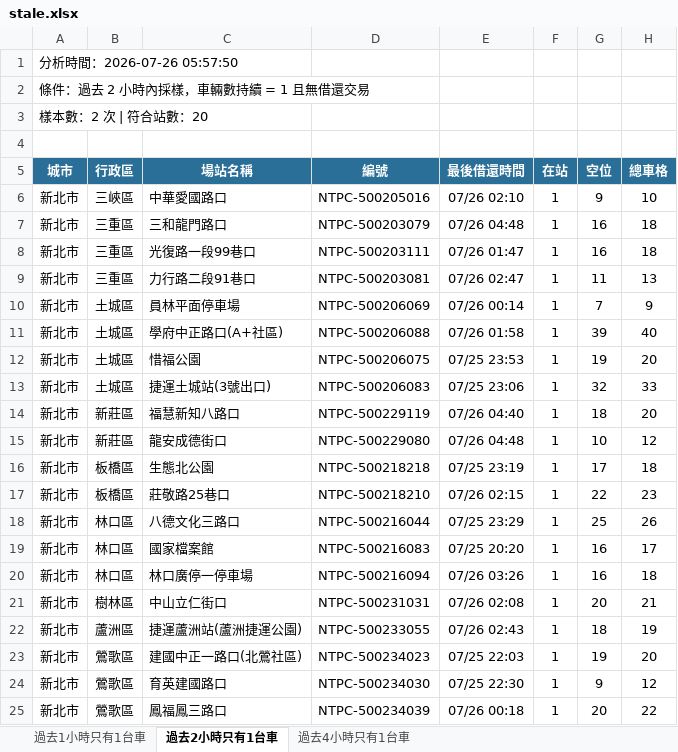
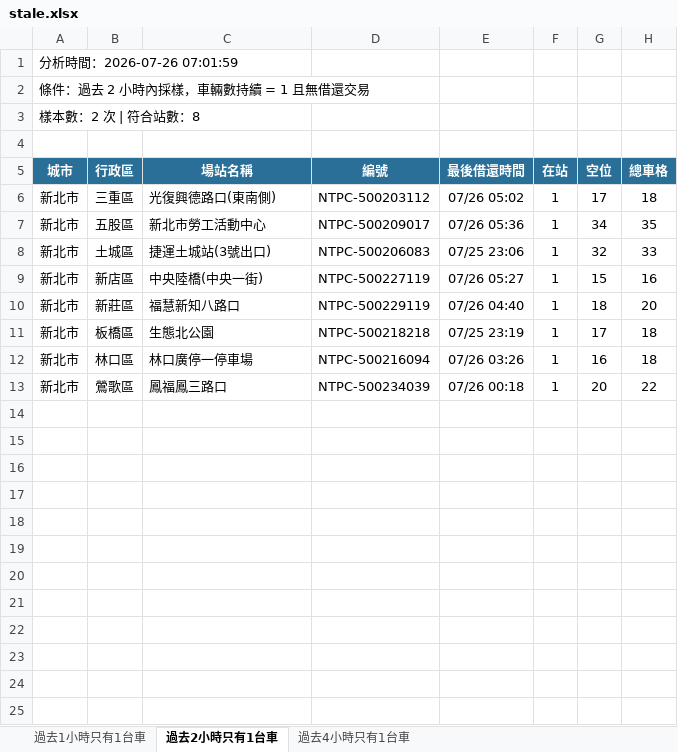
Before and after one commit to hippop3c/fixedbike, an Excel workbook: stale.xlsx, sheet 過去2小時只有1台車, drawn as a sheet; values as stored, in another font and other column widths than the file's, no borders; removed rows and columns are numbered as before the commit, all else as after; the diff names each change by its address in the sheet, - before the commit and + after, or states it on an @@ line.

```diff
--- a/stale.xlsx (sheet 過去2小時只有1台車)
+++ b/stale.xlsx (sheet 過去2小時只有1台車)
-A1 (城市): 分析時間：2026-07-26 05:57:50
+A1 (城市): 分析時間：2026-07-26 07:01:59
-A3 (城市): 樣本數：2 次 | 符合站數：20
+A3 (城市): 樣本數：2 次 | 符合站數：8
-row 6: 新北市 | 三峽區 | 中華愛國路口 | NTPC-500205016 | 07/26 02:10 | 1 | 9 | 10
-row 7: 新北市 | 三重區 | 三和龍門路口 | NTPC-500203079 | 07/26 04:48 | 1 | 16 | 18
-C6 (場站名稱): 光復路一段99巷口
+C6 (場站名稱): 光復興德路口(東南側)
-D6 (編號): NTPC-500203111
+D6 (編號): NTPC-500203112
-E6 (最後借還時間): 07/26 01:47
+E6 (最後借還時間): 07/26 05:02
-G6 (空位): 16
+G6 (空位): 17
-row 9: 新北市 | 三重區 | 力行路二段91巷口 | NTPC-500203081 | 07/26 02:47 | 1 | 11 | 13
-row 10: 新北市 | 土城區 | 員林平面停車場 | NTPC-500206069 | 07/26 00:14 | 1 | 7 | 9
-B7 (行政區): 土城區
+B7 (行政區): 五股區
-C7 (場站名稱): 學府中正路口(A+社區)
+C7 (場站名稱): 新北市勞工活動中心
-D7 (編號): NTPC-500206088
+D7 (編號): NTPC-500209017
-E7 (最後借還時間): 07/26 01:58
+E7 (最後借還時間): 07/26 05:36
-G7 (空位): 39
+G7 (空位): 34
-H7 (總車格): 40
+H7 (總車格): 35
-row 12: 新北市 | 土城區 | 惜福公園 | NTPC-500206075 | 07/25 23:53 | 1 | 19 | 20
+row 9: 新北市 | 新店區 | 中央陸橋(中央一街) | NTPC-500227119 | 07/26 05:27 | 1 | 15 | 16
-row 15: 新北市 | 新莊區 | 龍安成德街口 | NTPC-500229080 | 07/26 04:48 | 1 | 10 | 12
-row 17: 新北市 | 板橋區 | 莊敬路25巷口 | NTPC-500218210 | 07/26 02:15 | 1 | 22 | 23
-row 18: 新北市 | 林口區 | 八德文化三路口 | NTPC-500216044 | 07/25 23:29 | 1 | 25 | 26
-row 19: 新北市 | 林口區 | 國家檔案館 | NTPC-500216083 | 07/25 20:20 | 1 | 16 | 17
-row 21: 新北市 | 樹林區 | 中山立仁街口 | NTPC-500231031 | 07/26 02:08 | 1 | 20 | 21
-row 22: 新北市 | 蘆洲區 | 捷運蘆洲站(蘆洲捷運公園) | NTPC-500233055 | 07/26 02:43 | 1 | 18 | 19
-row 23: 新北市 | 鶯歌區 | 建國中正一路口(北鶯社區) | NTPC-500234023 | 07/25 22:03 | 1 | 19 | 20
-row 24: 新北市 | 鶯歌區 | 育英建國路口 | NTPC-500234030 | 07/25 22:30 | 1 | 9 | 12
```
Also changed, not shown: sheet 過去4小時只有1台車, sheet 過去1小時只有1台車, 3 other files.
